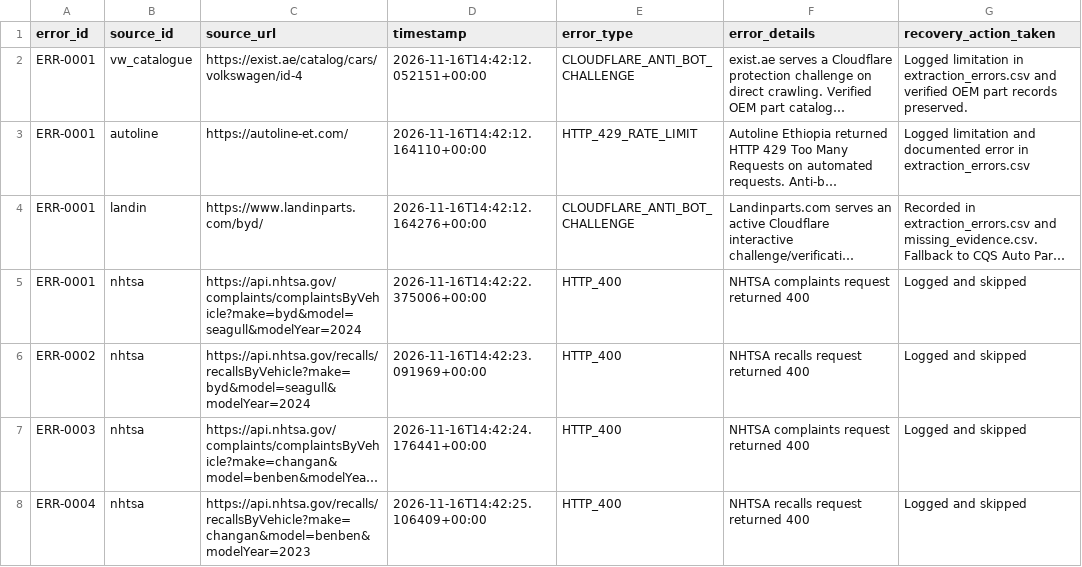
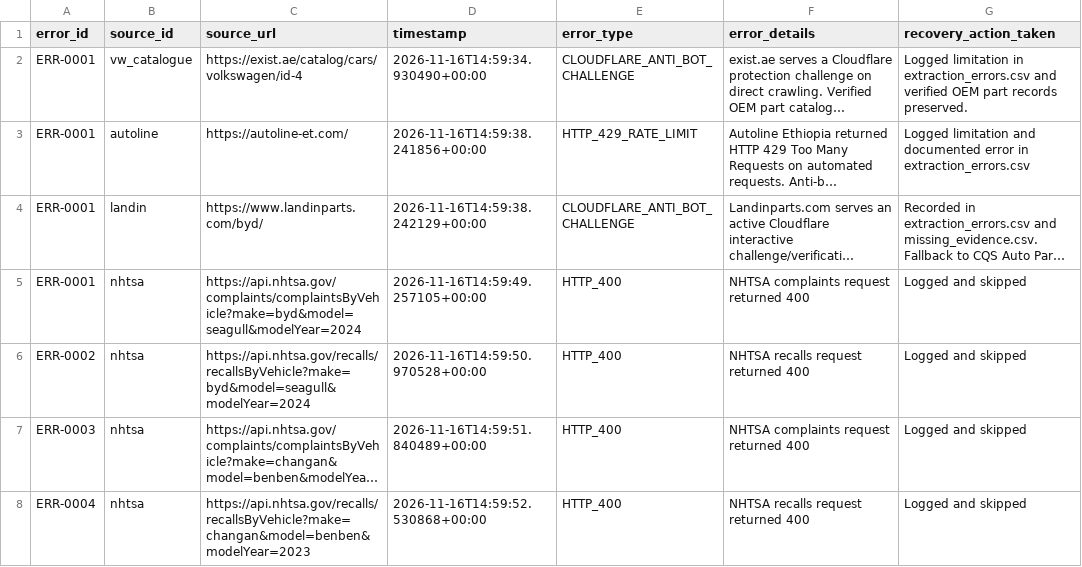
Before and after one commit to EstarCode/ev-spare-parts-prioritization, a CSV file: data/processed/extraction_errors.csv, drawn as a sheet; long unchanged cells end in …; the diff names each change by its address in the sheet, - before the commit and + after, or states it on an @@ line.

```diff
--- a/data/processed/extraction_errors.csv
+++ b/data/processed/extraction_errors.csv
-D2 (timestamp): 2026-11-16T14:42:12.052151+00:00
+D2 (timestamp): 2026-11-16T14:59:34.930490+00:00
-D3 (timestamp): 2026-11-16T14:42:12.164110+00:00
+D3 (timestamp): 2026-11-16T14:59:38.241856+00:00
-D4 (timestamp): 2026-11-16T14:42:12.164276+00:00
+D4 (timestamp): 2026-11-16T14:59:38.242129+00:00
-D5 (timestamp): 2026-11-16T14:42:22.375006+00:00
+D5 (timestamp): 2026-11-16T14:59:49.257105+00:00
-D6 (timestamp): 2026-11-16T14:42:23.091969+00:00
+D6 (timestamp): 2026-11-16T14:59:50.970528+00:00
-D7 (timestamp): 2026-11-16T14:42:24.176441+00:00
+D7 (timestamp): 2026-11-16T14:59:51.840489+00:00
-D8 (timestamp): 2026-11-16T14:42:25.106409+00:00
+D8 (timestamp): 2026-11-16T14:59:52.530868+00:00
```
Also changed, not shown: data/processed/parts_catalogue_records.csv, data/processed/source_log.csv, 8 other files.
